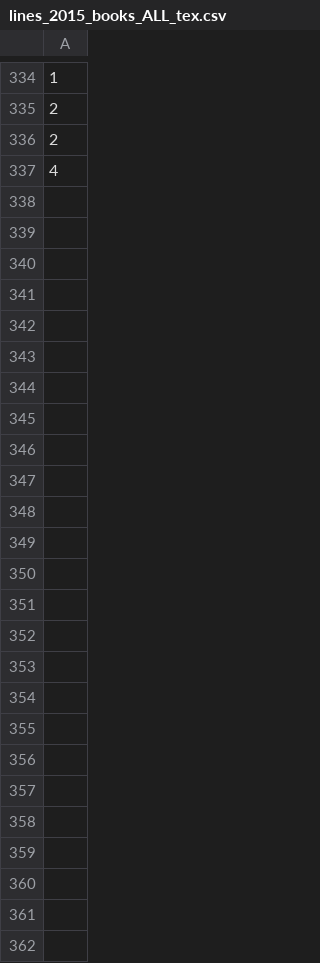
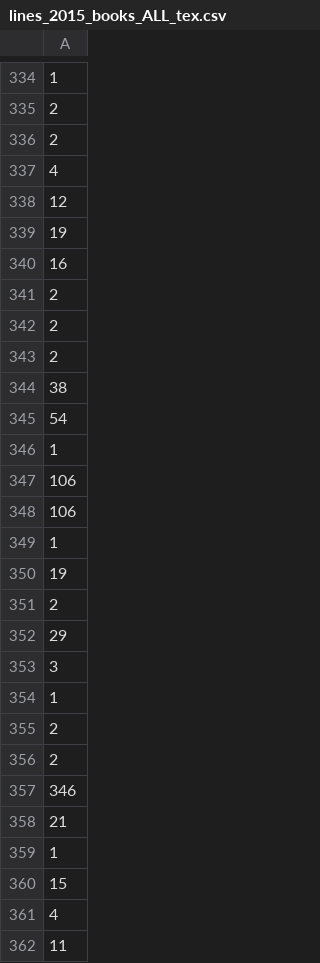
Before and after one commit to JJ/literaturame, a CSV file: data/papers/lines_2015_books_ALL_tex.csv, drawn as a sheet; only a part is shown, gaps mark what is left out; the diff names each change by its address in the sheet, - before the commit and + after, or states it on an @@ line.

Commit message:
Updating book paper

```diff
--- a/data/papers/lines_2015_books_ALL_tex.csv
+++ b/data/papers/lines_2015_books_ALL_tex.csv
+row 338: 12
+row 339: 19
+row 340: 16
+row 341: 2
+row 342: 2
+row 343: 2
+row 344: 38
+row 345: 54
+row 346: 1
+row 347: 106
+row 348: 106
+row 349: 1
+row 350: 19
+row 351: 2
+row 352: 29
+row 353: 3
+row 354: 1
+row 355: 2
+row 356: 2
+row 357: 346
+row 358: 21
+row 359: 1
+row 360: 15
+row 361: 4
+row 362: 11
```
Also changed, not shown: 1 other file.
